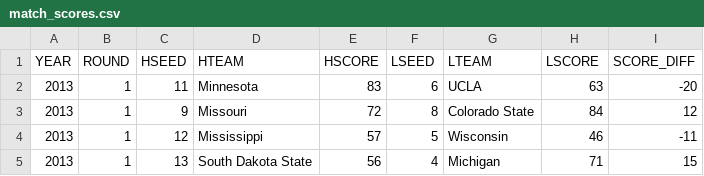
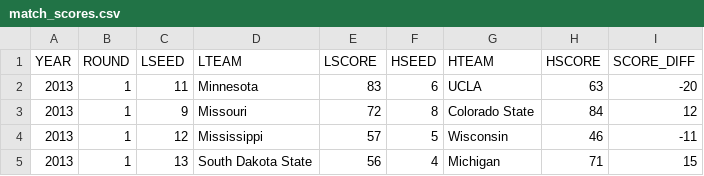
Before and after one commit to pieperpaula/edgeproject, a CSV file: match_scores.csv, drawn as a sheet; only a part is shown.

Commit message:
new matrix but this one is good v2

```diff
--- a/match_scores.csv
+++ b/match_scores.csv
@@ -1,2 +1,2 @@
-YEAR,ROUND,HSEED,HTEAM,HSCORE,LSEED,LTEAM,LSCORE,SCORE_DIFF
+YEAR,ROUND,LSEED,LTEAM,LSCORE,HSEED,HTEAM,HSCORE,SCORE_DIFF
 2013,1,11,Minnesota,83,6,UCLA,63,-20
```
